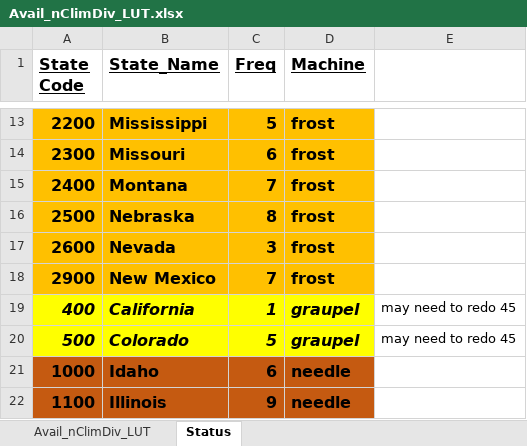
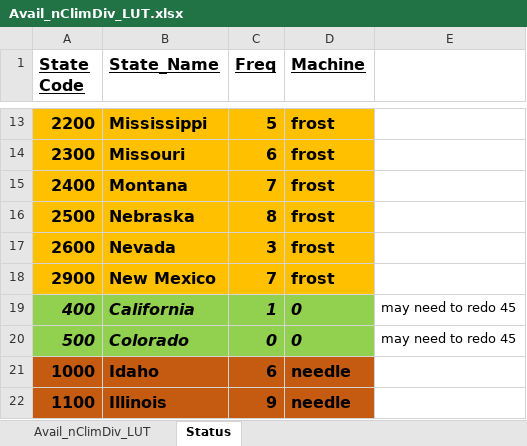
Before and after one commit to wjcapehart/LOCA_Percentile_Processing, an Excel workbook: Avail_nClimDiv_LUT.xlsx, sheet Status, drawn as a sheet; only a part is shown, gaps mark what is left out; values as stored, in another font and other column widths than the file's, no borders; charts and pictures not drawn; the diff names each change by its address in the sheet, - before the commit and + after, or states it on an @@ line.

```diff
--- a/Avail_nClimDiv_LUT.xlsx (sheet Status)
+++ b/Avail_nClimDiv_LUT.xlsx (sheet Status)
-A19:D20 fill: #FFFF00
+A19:D20 fill: #92D050
-D19:D20 (Machine): graupel
+D19:D20 (Machine): 0
-C20 (Freq): 5
+C20 (Freq): 0
```
Also changed, not shown: HUC_08_Inventory.xlsx, 1 other file.
